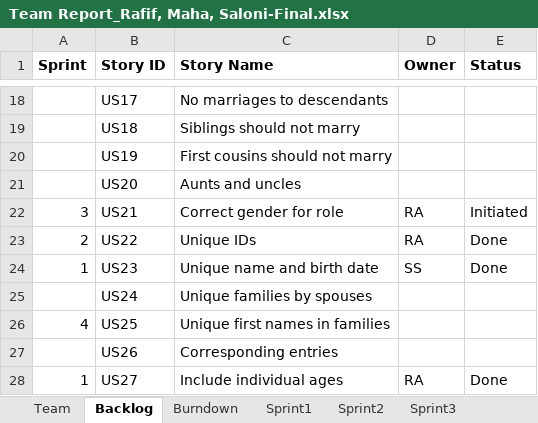
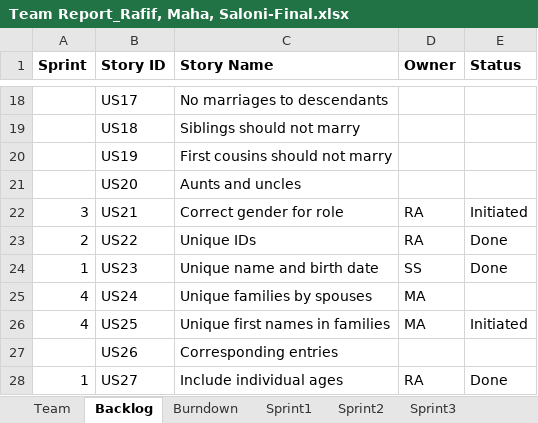
Before and after one commit to Malidrisi/SSW-555-GEDCOM, an Excel workbook: Team Report_Rafif, Maha, Saloni-Final.xlsx, sheet Backlog, drawn as a sheet; only a part is shown, gaps mark what is left out; values as stored, in another font and other column widths than the file's, no borders; the diff names each change by its address in the sheet, - before the commit and + after, or states it on an @@ line.

Commit message:
added sprint 4 planning

```diff
--- a/Team Report_Rafif, Maha, Saloni-Final.xlsx (sheet Backlog)
+++ b/Team Report_Rafif, Maha, Saloni-Final.xlsx (sheet Backlog)
-A25 (Sprint): (empty)
+A25 (Sprint): 4
-D25:D26 (Owner): (empty)
+D25:D26 (Owner): MA
-E26 (Status): (empty)
+E26 (Status): Initiated
```
Also changed, not shown: sheet Sprint4, charts or pictures.
